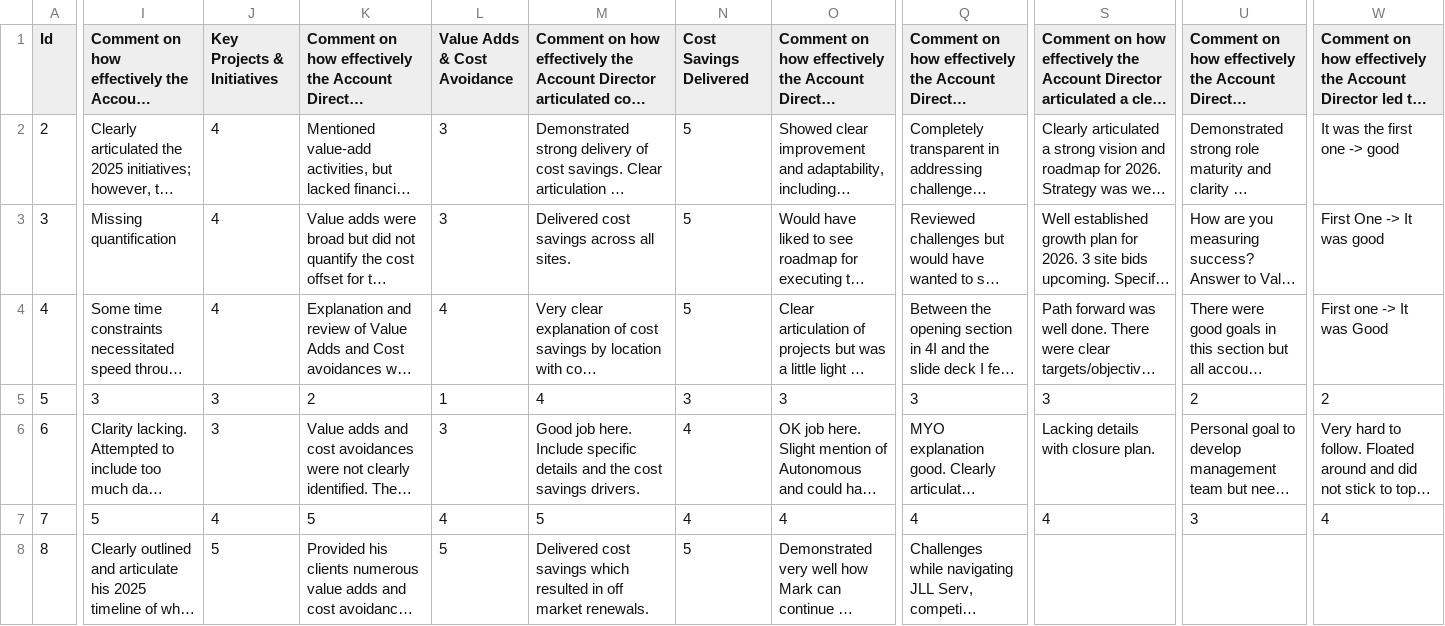
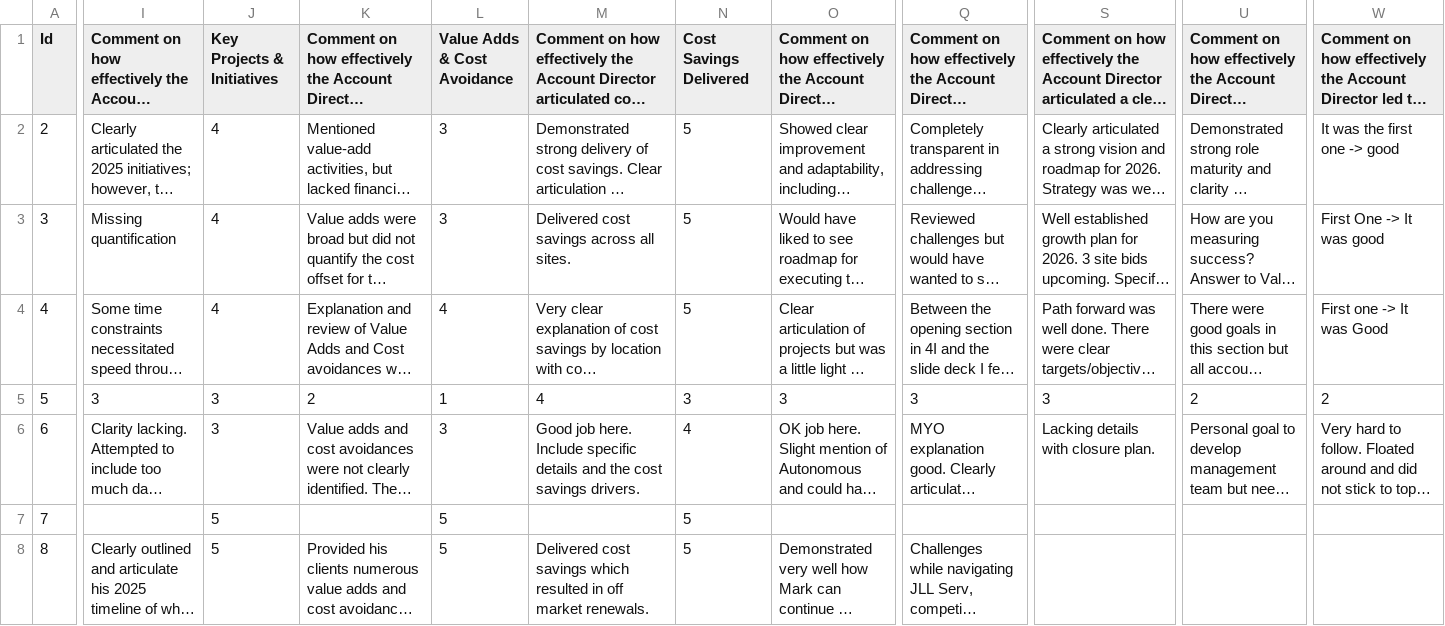
Before and after one commit to abelgeorge323/account-director-dashboard, a CSV file: data/performance_reviews.csv, drawn as a sheet; only a part is shown, gaps mark what is left out; long unchanged cells end in …; the diff covers the shown part only; the diff names each change by its address in the sheet, - before the commit and + after, or states it on an @@ line.

```diff
--- a/data/performance_reviews.csv
+++ b/data/performance_reviews.csv
-I7: 5
+I7: (empty)
-J7 (Key Projects & Initiatives): 4
+J7 (Key Projects & Initiatives): 5
-K7: 5
+K7: (empty)
-L7 (Value Adds & Cost Avoidance): 4
+L7 (Value Adds & Cost Avoidance): 5
-M7: 5
+M7: (empty)
-N7 (Cost Savings Delivered): 4
+N7 (Cost Savings Delivered): 5
-O7: 4
+O7: (empty)
-Q7: 4
+Q7: (empty)
-S7: 4
+S7: (empty)
-U7: 3
+U7: (empty)
-W7: 4
+W7: (empty)
```
Also changed, not shown: 3 added rows and 6 edited cells elsewhere in this file, data/verticals.csv, 12 other files.
